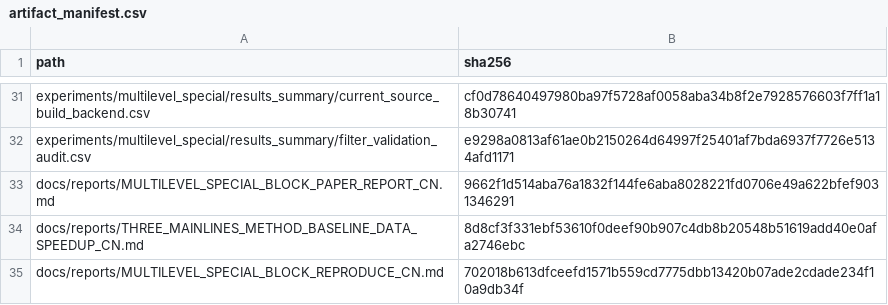
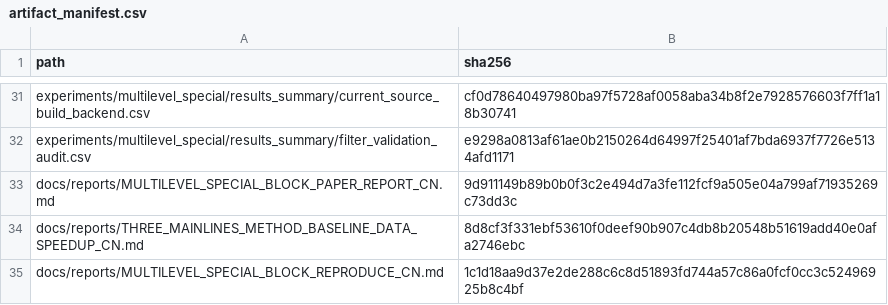
Before and after one commit to panjd123/FilterVectorCode_refactor, a CSV file: experiments/multilevel_special/results_summary/artifact_manifest.csv, drawn as a sheet; only a part is shown, gaps mark what is left out.

```diff
--- a/experiments/multilevel_special/results_summary/artifact_manifest.csv
+++ b/experiments/multilevel_special/results_summary/artifact_manifest.csv
@@ -32,4 +32,4 @@ experiments/multilevel_special/results_summary/current_source_build_backend.csv,
 experiments/multilevel_special/results_summary/filter_validation_audit.csv,e9298a0813af61ae0b2150264d64997f25401af7bda6937f7726e5134afd1171
-docs/reports/MULTILEVEL_SPECIAL_BLOCK_PAPER_REPORT_CN.md,9662f1d514aba76a1832f144fe6aba8028221fd0706e49a622bfef9031346291
+docs/reports/MULTILEVEL_SPECIAL_BLOCK_PAPER_REPORT_CN.md,9d911149b89b0b0f3c2e494d7a3fe112fcf9a505e04a799af71935269c73dd3c
 docs/reports/THREE_MAINLINES_METHOD_BASELINE_DATA_SPEEDUP_CN.md,8d8cf3f331ebf53610f0deef90b907c4db8b20548b51619add40e0afa2746ebc
-docs/reports/MULTILEVEL_SPECIAL_BLOCK_REPRODUCE_CN.md,702018b613dfceefd1571b559cd7775dbb13420b07ade2cdade234f10a9db34f
+docs/reports/MULTILEVEL_SPECIAL_BLOCK_REPRODUCE_CN.md,1c1d18aa9d37e2de288c6c8d51893fd744a57c86a0fcf0cc3c52496925b8c4bf
```
Also changed, not shown: 4 other files.
